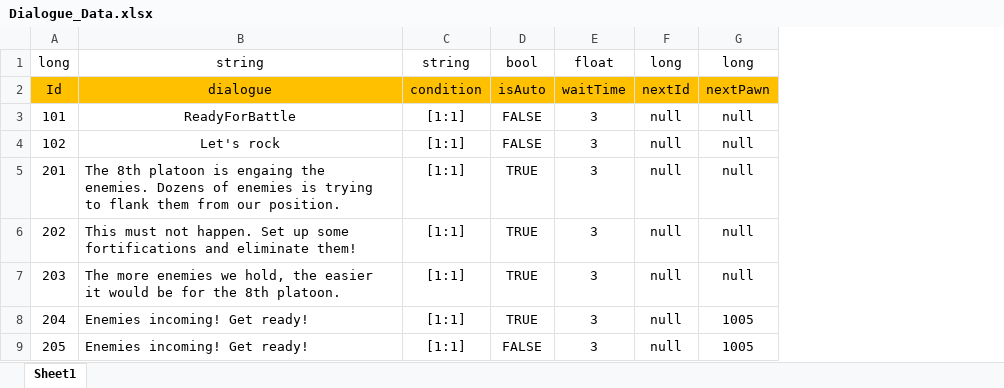
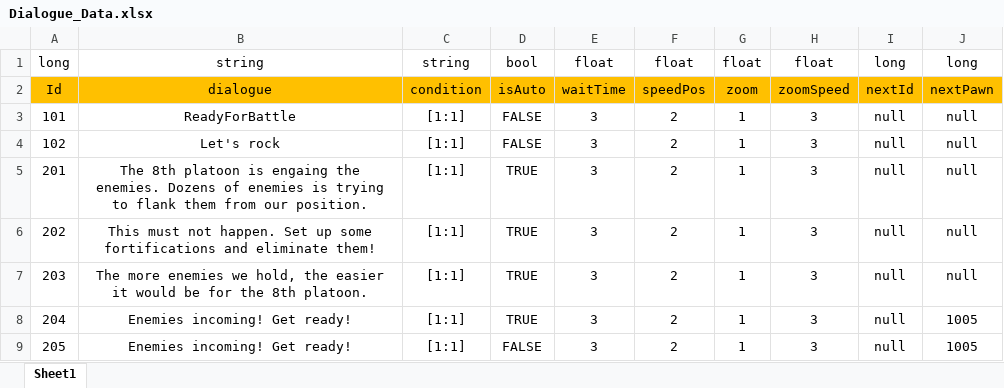
Before and after one commit to Chuyang1996/Nameless_Temp, an Excel workbook: GameDesign/ExcelData/Dialogue_Data.xlsx, sheet Sheet1, drawn as a sheet; values as stored, in another font and other column widths than the file's, no borders; the diff names each change by its address in the sheet, - before the commit and + after, or states it on an @@ line.

```diff
--- a/GameDesign/ExcelData/Dialogue_Data.xlsx (sheet Sheet1)
+++ b/GameDesign/ExcelData/Dialogue_Data.xlsx (sheet Sheet1)
+column F, rows 1-9: float | speedPos | 2 | 2 | 2 | 2 | 2 | 2 | 2
+column G, rows 1-9: float | zoom | 1 | 1 | 1 | 1 | 1 | 1 | 1
+column H, rows 1-9: float | zoomSpeed | 3 | 3 | 3 | 3 | 3 | 3 | 3
-B5:B9 alignment: left
+B5:B9 alignment: center
```
Also changed, not shown: GameDesign/ExcelData/Character_Data.xlsx, GameDesign/ExcelData/DialogueGroup_Data.xlsx, 31 other files.
